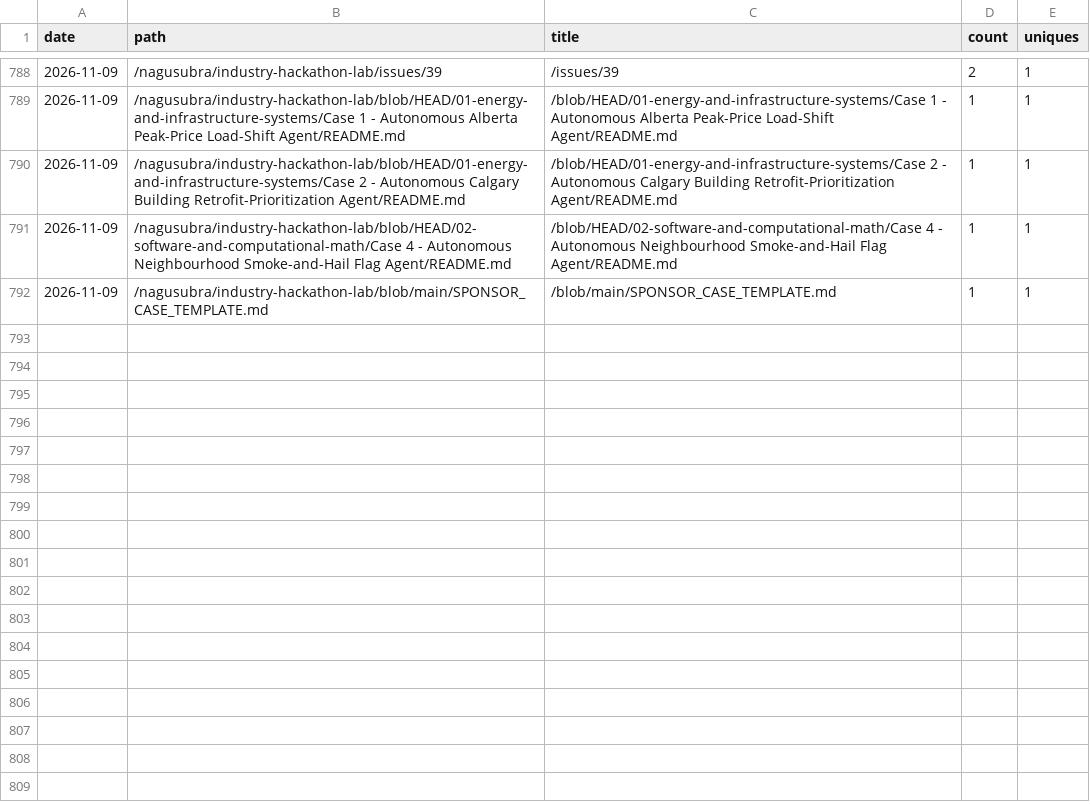
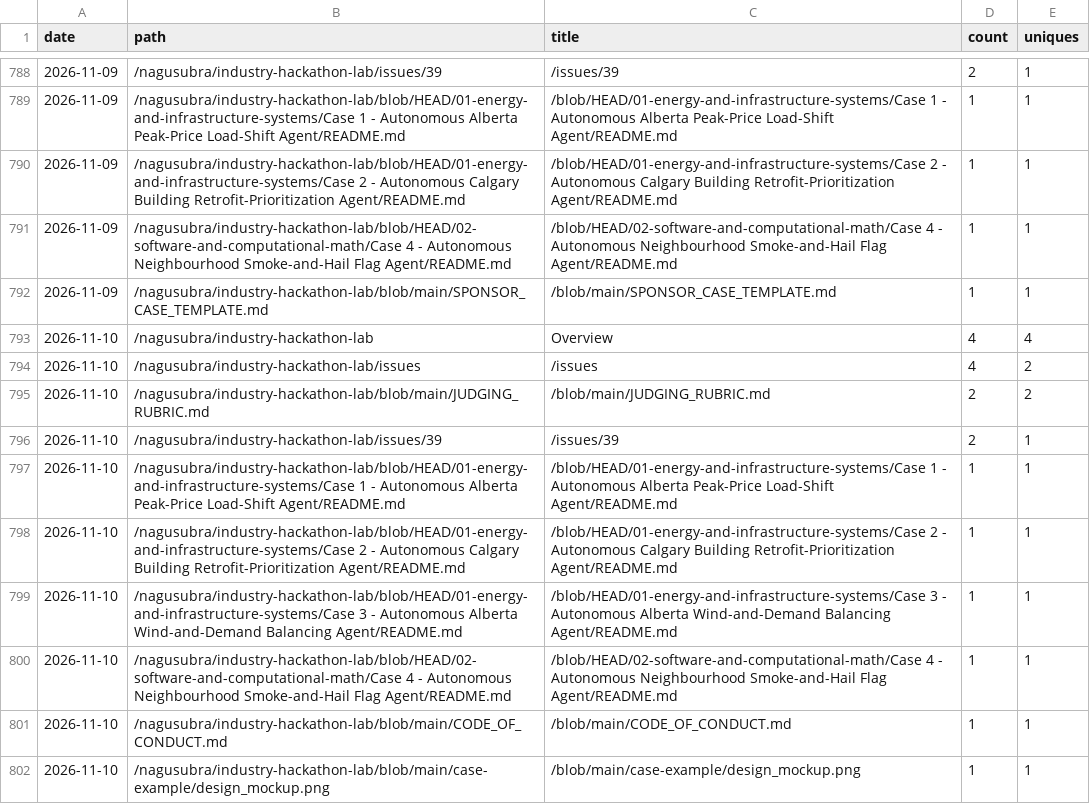
Before and after one commit to nagusubra/traffic, a CSV file: .metrics/data/industry-hackathon-lab/paths.csv, drawn as a sheet; only a part is shown, gaps mark what is left out; the diff names each change by its address in the sheet, - before the commit and + after, or states it on an @@ line.

```diff
--- a/.metrics/data/industry-hackathon-lab/paths.csv
+++ b/.metrics/data/industry-hackathon-lab/paths.csv
+row 793: 2026-11-10 | /nagusubra/industry-hackathon-lab | Overview | 4 | 4
+row 794: 2026-11-10 | /nagusubra/industry-hackathon-lab/issues | /issues | 4 | 2
+row 795: 2026-11-10 | /nagusubra/industry-hackathon-lab/blob/main/JUDGING_RUBRIC.md | /blob/main/JUDGING_RUBRIC.md | 2 | 2
+row 796: 2026-11-10 | /nagusubra/industry-hackathon-lab/issues/39 | /issues/39 | 2 | 1
+row 797: 2026-11-10 | /nagusubra/industry-hackathon-lab/blob/HEAD/01-energy-and-infrastructure-systems/Case 1 - Autonomous Alberta Peak-Price Load-Shift Agent/README.md | /blob/HEAD/01-energy-and-infrastructure-systems/Case 1 - Autonomous Alberta Peak-Price Load-Shift Agent/README.md | 1 | 1
+row 798: 2026-11-10 | /nagusubra/industry-hackathon-lab/blob/HEAD/01-energy-and-infrastructure-systems/Case 2 - Autonomous Calgary Building Retrofit-Prioritization Agent/README.md | /blob/HEAD/01-energy-and-infrastructure-systems/Case 2 - Autonomous Calgary Building Retrofit-Prioritization Agent/README.md | 1 | 1
+row 799: 2026-11-10 | /nagusubra/industry-hackathon-lab/blob/HEAD/01-energy-and-infrastructure-systems/Case 3 - Autonomous Alberta Wind-and-Demand Balancing Agent/README.md | /blob/HEAD/01-energy-and-infrastructure-systems/Case 3 - Autonomous Alberta Wind-and-Demand Balancing Agent/README.md | 1 | 1
+row 800: 2026-11-10 | /nagusubra/industry-hackathon-lab/blob/HEAD/02-software-and-computational-math/Case 4 - Autonomous Neighbourhood Smoke-and-Hail Flag Agent/README.md | /blob/HEAD/02-software-and-computational-math/Case 4 - Autonomous Neighbourhood Smoke-and-Hail Flag Agent/README.md | 1 | 1
+row 801: 2026-11-10 | /nagusubra/industry-hackathon-lab/blob/main/CODE_OF_CONDUCT.md | /blob/main/CODE_OF_CONDUCT.md | 1 | 1
+row 802: 2026-11-10 | /nagusubra/industry-hackathon-lab/blob/main/case-example/design_mockup.png | /blob/main/case-example/design_mockup.png | 1 | 1
```
Also changed, not shown: .metrics/data/AI-customer-counter/paths.csv, .metrics/data/duvals_triangle_plotter/paths.csv, 15 other files.
